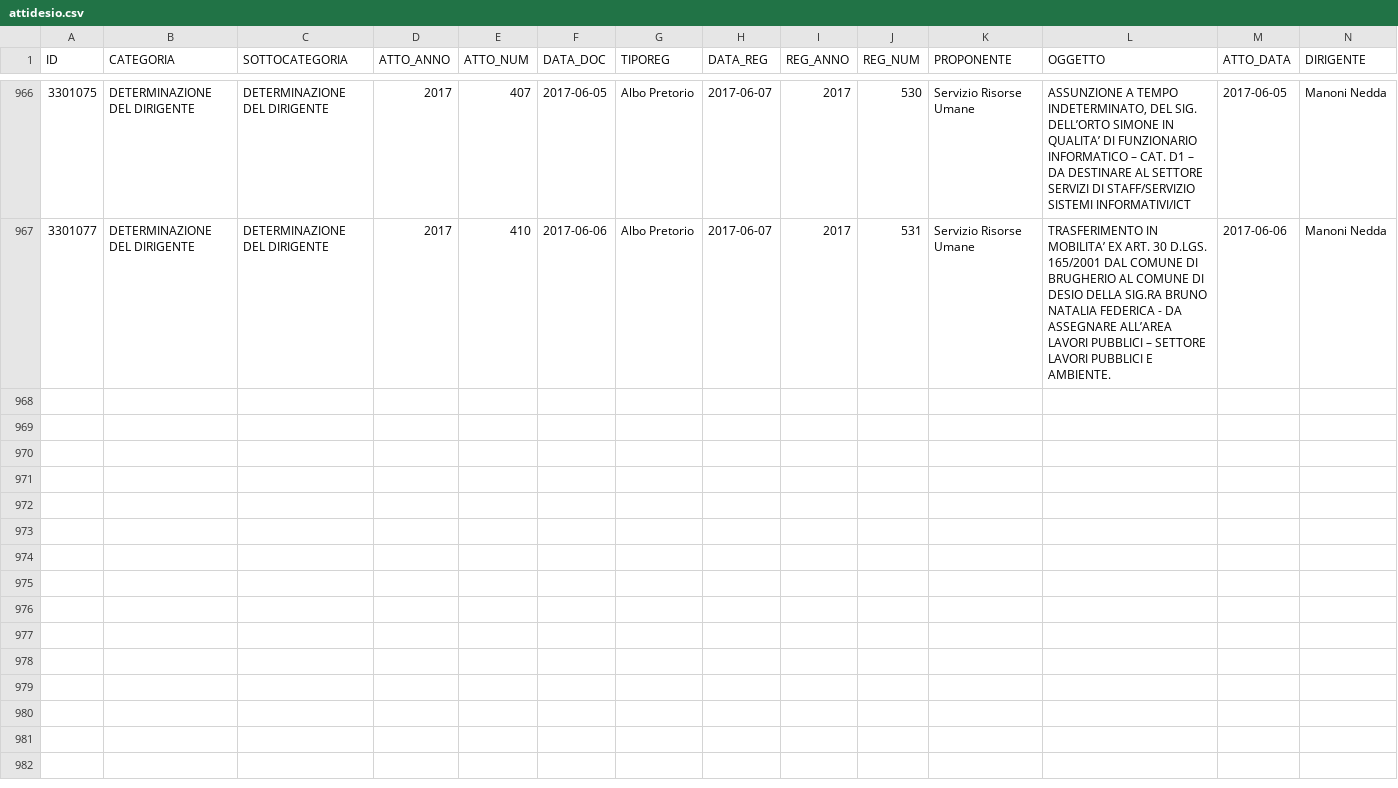
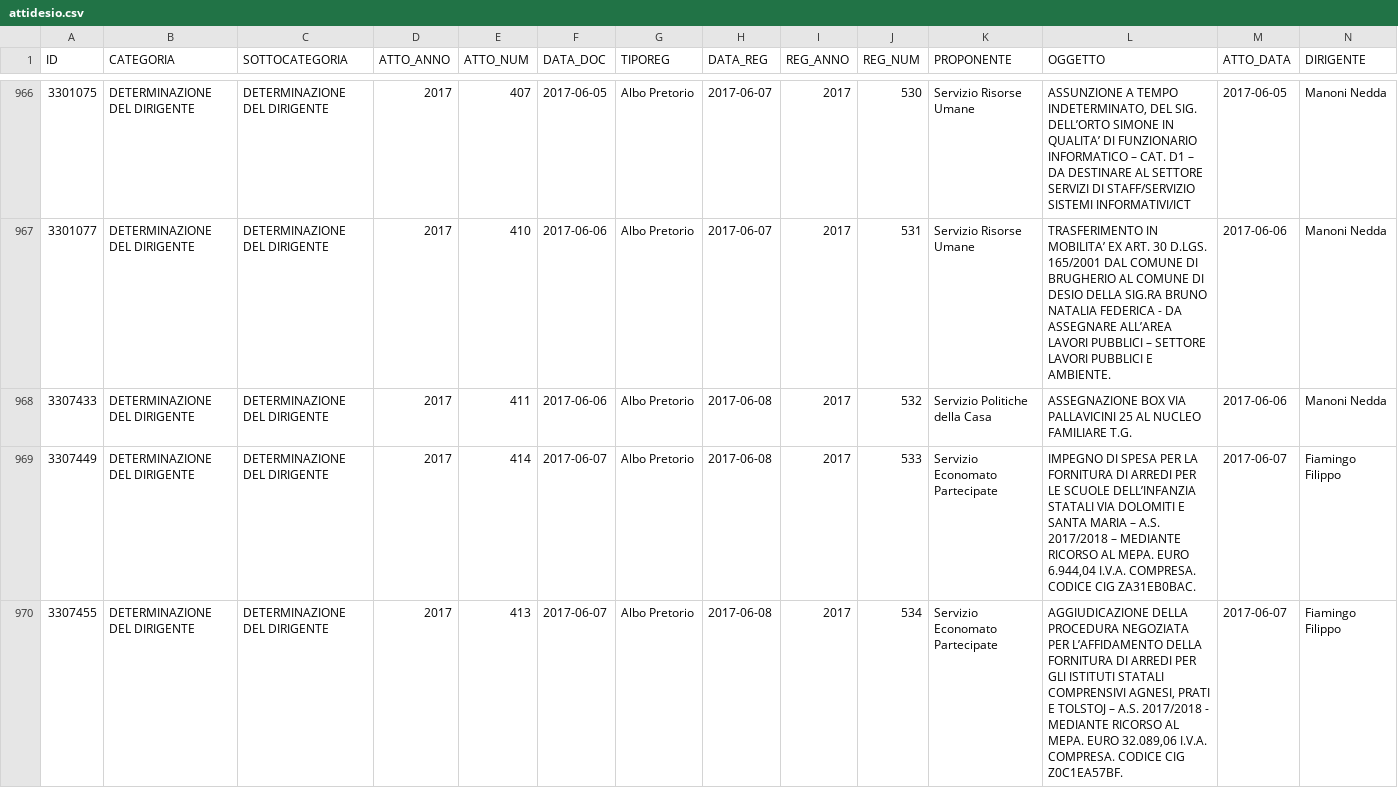
Before and after one commit to ipersoft/trasparenzadesio, a CSV file: attidesio.csv, drawn as a sheet; only a part is shown, gaps mark what is left out; rows hold the shown columns only; the diff covers the shown part only; the diff names each change by its address in the sheet, - before the commit and + after, or states it on an @@ line.

```diff
--- a/attidesio.csv
+++ b/attidesio.csv
+row 968: 3307433 | DETERMINAZIONE DEL DIRIGENTE | DETERMINAZIONE DEL DIRIGENTE | 2017 | 411 | 2017-06-06 | Albo Pretorio | 2017-06-08 | 2017 | 532 | Servizio Politiche della Casa | ASSEGNAZIONE BOX VIA PALLAVICINI 25 AL NUCLEO FAMILIARE T.G. | 2017-06-06 | Manoni Nedda
+row 969: 3307449 | DETERMINAZIONE DEL DIRIGENTE | DETERMINAZIONE DEL DIRIGENTE | 2017 | 414 | 2017-06-07 | Albo Pretorio | 2017-06-08 | 2017 | 533 | Servizio Economato Partecipate | IMPEGNO DI SPESA PER LA FORNITURA DI ARREDI PER LE SCUOLE DELL’INFANZIA STATALI VIA DOLOMITI E SANTA MARIA – A.S. 2017/2018 – MEDIANTE RICORSO AL MEPA. EURO 6.944,04 I.V.A. COMPRESA. CODICE CIG ZA31EB0BAC. | 2017-06-07 | Fiamingo Filippo
+row 970: 3307455 | DETERMINAZIONE DEL DIRIGENTE | DETERMINAZIONE DEL DIRIGENTE | 2017 | 413 | 2017-06-07 | Albo Pretorio | 2017-06-08 | 2017 | 534 | Servizio Economato Partecipate | AGGIUDICAZIONE DELLA PROCEDURA NEGOZIATA PER L’AFFIDAMENTO DELLA FORNITURA DI ARREDI PER GLI ISTITUTI STATALI COMPRENSIVI AGNESI, PRATI E TOLSTOJ – A.S. 2017/2018 - MEDIANTE RICORSO AL MEPA. EURO 32.089,06 I.V.A. COMPRESA. CODICE CIG Z0C1EA57BF. | 2017-06-07 | Fiamingo Filippo
```
Also changed, not shown: 2 added rows elsewhere in this file, 1 other file.
